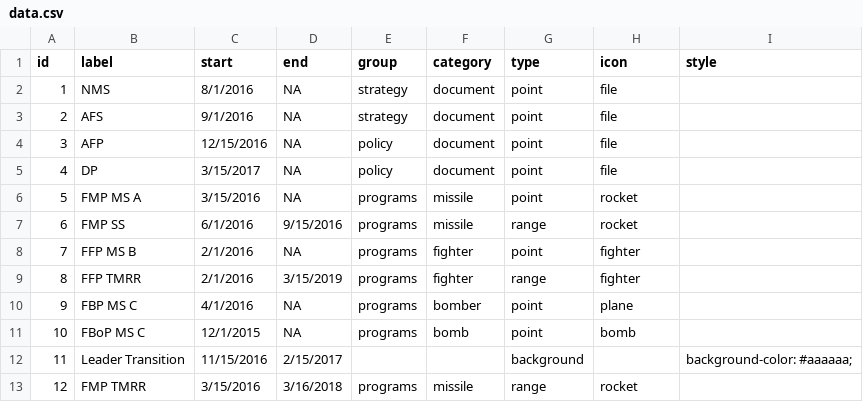
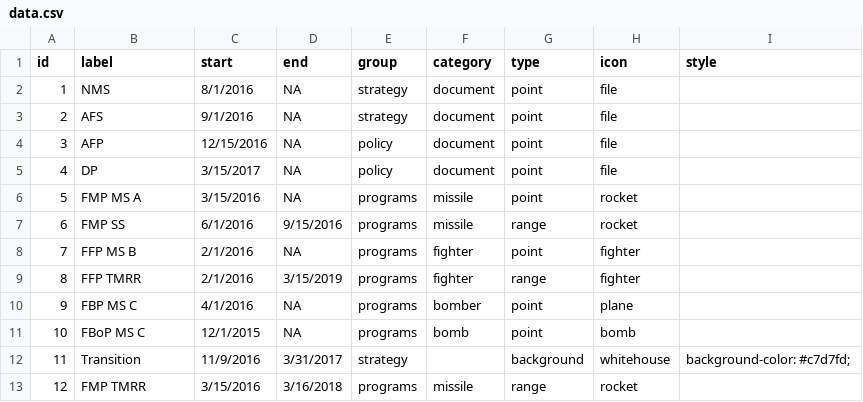
Before and after one commit to padamson/stratvis, a CSV file: inst/example/data/data.csv, drawn as a sheet.

Commit message:
add whitehouse image and more styling

```diff
--- a/inst/example/data/data.csv
+++ b/inst/example/data/data.csv
@@ -11,3 +11,3 @@ id,label,start,end,group,category,type,icon,style
 10,FBoP MS C,12/1/2015,NA,programs,bomb,point,bomb,
-11,Leader Transition,11/15/2016,2/15/2017,,,background,,background-color: #aaaaaa;
+11,Transition,11/9/2016,3/31/2017,strategy,,background,whitehouse,background-color: #c7d7fd;
 12,FMP TMRR,3/15/2016,3/16/2018,programs,missile,range,rocket,
```
Also changed, not shown: inst/example/data/acronyms.csv, 6 other files.
